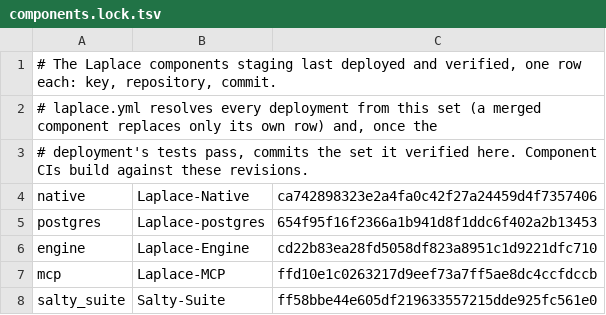
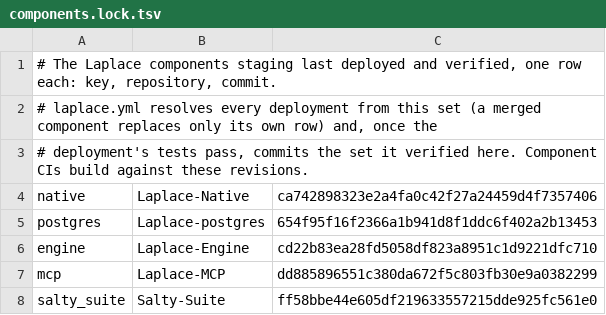
Before and after one commit to SaltyPatron/Laplace-Operations, a TSV file: components.lock.tsv, drawn as a sheet.

```diff
--- a/components.lock.tsv
+++ b/components.lock.tsv
@@ -6,3 +6,3 @@ postgres	Laplace-postgres	654f95f16f2366a1b941d8f1ddc6f402a2b13453
 engine	Laplace-Engine	cd22b83ea28fd5058df823a8951c1d9221dfc710
-mcp	Laplace-MCP	ffd10e1c0263217d9eef73a7ff5ae8dc4ccfdccb
+mcp	Laplace-MCP	dd885896551c380da672f5c803fb30e9a0382299
 salty_suite	Salty-Suite	ff58bbe44e605df219633557215dde925fc561e0
```
